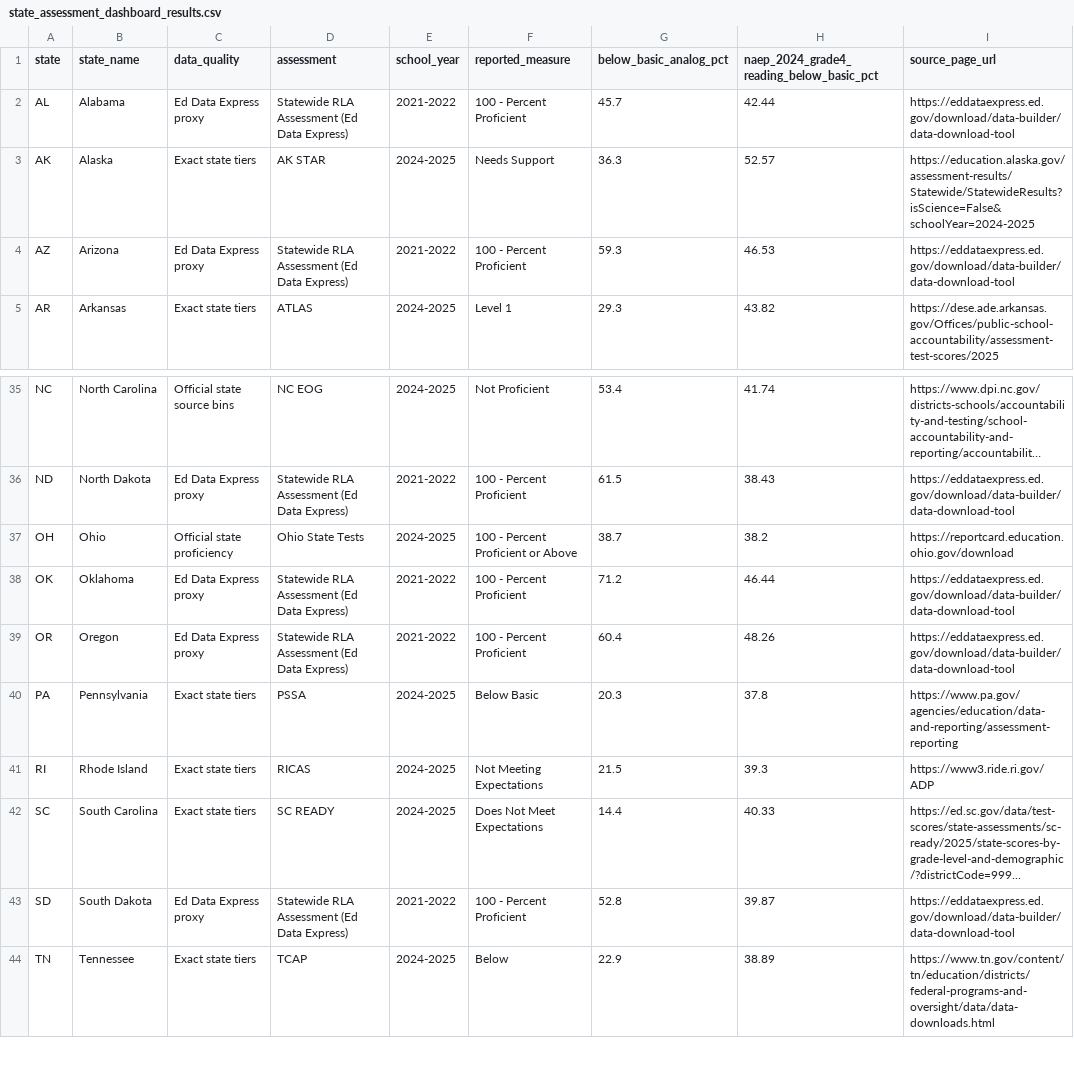
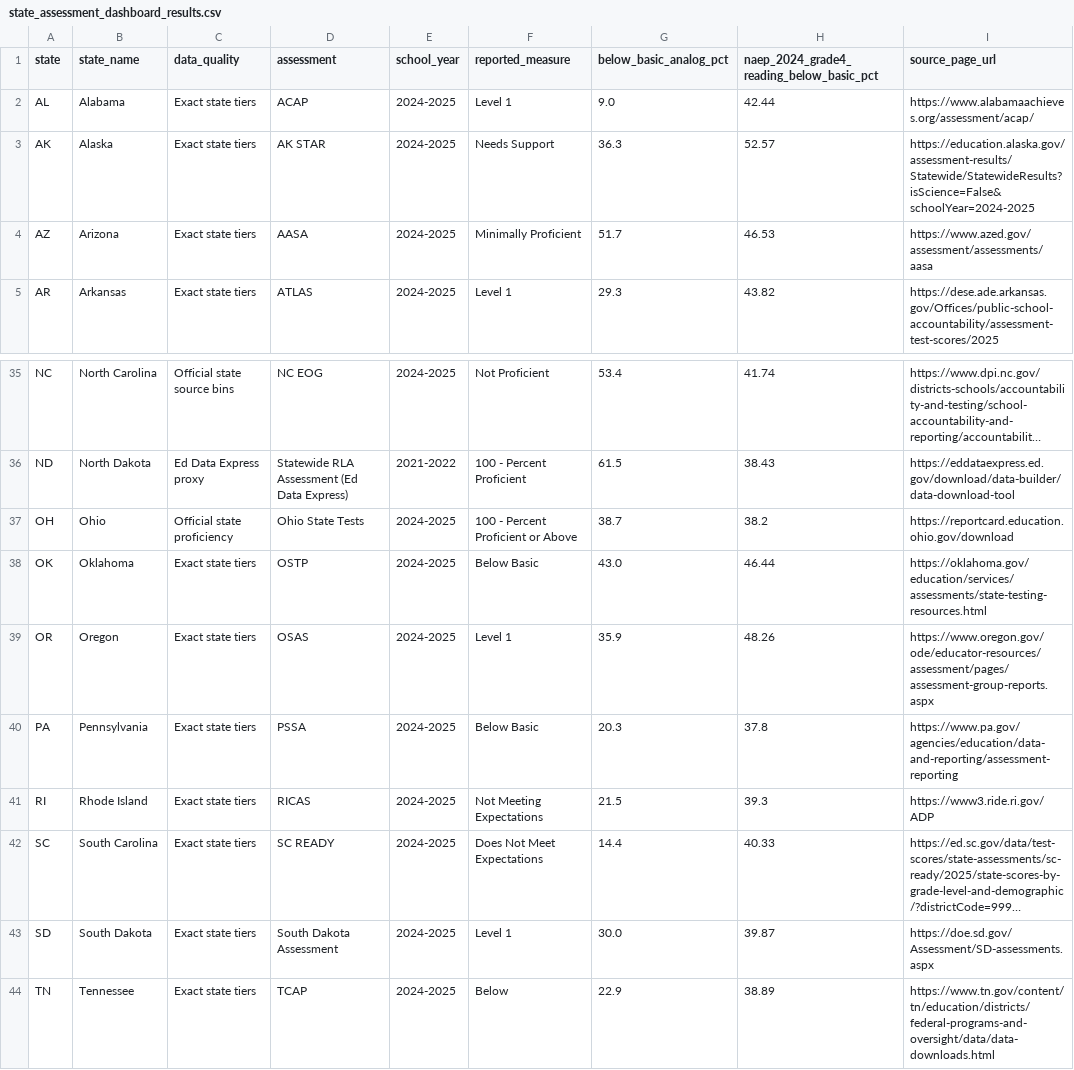
Before and after one commit to ynnej/ColoradoCMAS, a CSV file: docs/downloads/state_assessment_dashboard_results.csv, drawn as a sheet; only a part is shown, gaps mark what is left out; long unchanged cells end in …; the diff covers the shown part only; the diff names each change by its address in the sheet, - before the commit and + after, or states it on an @@ line.

```diff
--- a/docs/downloads/state_assessment_dashboard_results.csv
+++ b/docs/downloads/state_assessment_dashboard_results.csv
-C2 (data_quality): Ed Data Express proxy
+C2 (data_quality): Exact state tiers
-D2 (assessment): Statewide RLA Assessment (Ed Data Express)
+D2 (assessment): ACAP
-E2 (school_year): 2021-2022
+E2 (school_year): 2024-2025
-F2 (reported_measure): 100 - Percent Proficient
+F2 (reported_measure): Level 1
-G2 (below_basic_analog_pct): 45.7
+G2 (below_basic_analog_pct): 9.0
-I2 (source_page_url): https://eddataexpress.ed.gov/download/data-builder/data-download-tool
+I2 (source_page_url): https://www.alabamaachieves.org/assessment/acap/
-C4 (data_quality): Ed Data Express proxy
+C4 (data_quality): Exact state tiers
-D4 (assessment): Statewide RLA Assessment (Ed Data Express)
+D4 (assessment): AASA
-E4 (school_year): 2021-2022
+E4 (school_year): 2024-2025
-F4 (reported_measure): 100 - Percent Proficient
+F4 (reported_measure): Minimally Proficient
-G4 (below_basic_analog_pct): 59.3
+G4 (below_basic_analog_pct): 51.7
-I4 (source_page_url): https://eddataexpress.ed.gov/download/data-builder/data-download-tool
+I4 (source_page_url): https://www.azed.gov/assessment/assessments/aasa
-C38:C39 (data_quality): Ed Data Express proxy
+C38:C39 (data_quality): Exact state tiers
-D38 (assessment): Statewide RLA Assessment (Ed Data Express)
+D38 (assessment): OSTP
-E38:E39 (school_year): 2021-2022
+E38:E39 (school_year): 2024-2025
-F38 (reported_measure): 100 - Percent Proficient
+F38 (reported_measure): Below Basic
-G38 (below_basic_analog_pct): 71.2
+G38 (below_basic_analog_pct): 43.0
-I38 (source_page_url): https://eddataexpress.ed.gov/download/data-builder/data-download-tool
+I38 (source_page_url): https://oklahoma.gov/education/services/assessments/state-testing-resources.html
-D39 (assessment): Statewide RLA Assessment (Ed Data Express)
+D39 (assessment): OSAS
-F39 (reported_measure): 100 - Percent Proficient
+F39 (reported_measure): Level 1
-G39 (below_basic_analog_pct): 60.4
+G39 (below_basic_analog_pct): 35.9
-I39 (source_page_url): https://eddataexpress.ed.gov/download/data-builder/data-download-tool
+I39 (source_page_url): https://www.oregon.gov/ode/educator-resources/assessment/pages/assessment-group-reports.aspx
-C43 (data_quality): Ed Data Express proxy
+C43 (data_quality): Exact state tiers
-D43 (assessment): Statewide RLA Assessment (Ed Data Express)
+D43 (assessment): South Dakota Assessment
-E43 (school_year): 2021-2022
+E43 (school_year): 2024-2025
-F43 (reported_measure): 100 - Percent Proficient
+F43 (reported_measure): Level 1
-G43 (below_basic_analog_pct): 52.8
+G43 (below_basic_analog_pct): 30.0
-I43 (source_page_url): https://eddataexpress.ed.gov/download/data-builder/data-download-tool
+I43 (source_page_url): https://doe.sd.gov/Assessment/SD-assessments.aspx
```
Also changed, not shown: 66 edited cells elsewhere in this file, datasets/summary/state_assessment_vs_naep_looker_minimal.csv, docs/downloads/state_assessment_vs_naep_looker_enriched.csv, 12 other files.
